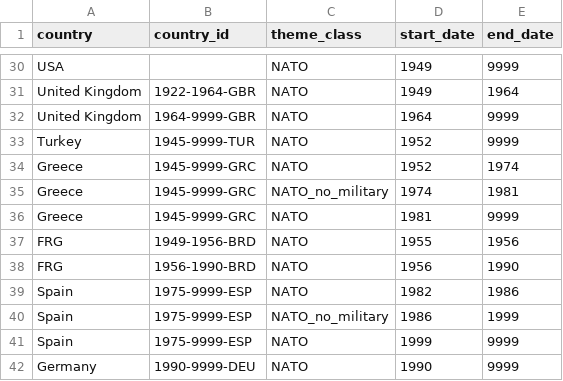
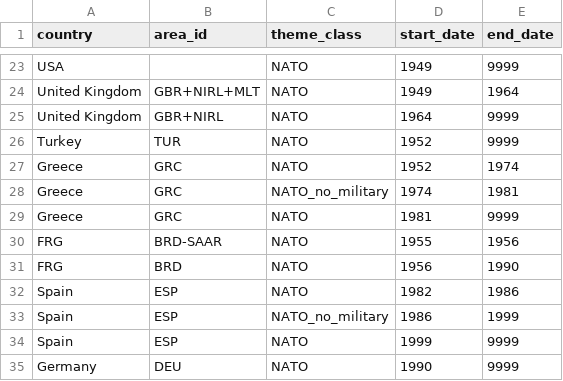
Before and after one commit to MenschMarcus/HistoGlobe_school, a CSV file: config/school/data/alliances.csv, drawn as a sheet; only a part is shown, gaps mark what is left out; addresses are those after the commit; the diff covers the shown part only; the diff names each change by its address in the sheet, - before the commit and + after, or states it on an @@ line.

```diff
--- a/config/school/data/alliances.csv
+++ b/config/school/data/alliances.csv
-B1: country_id
+B1: area_id
-B24 (area_id): 1922-1964-GBR
+B24 (area_id): GBR+NIRL+MLT
-B25 (area_id): 1964-9999-GBR
+B25 (area_id): GBR+NIRL
-B26 (area_id): 1945-9999-TUR
+B26 (area_id): TUR
-B27:B29 (area_id): 1945-9999-GRC
+B27:B29 (area_id): GRC
-B30 (area_id): 1949-1956-BRD
+B30 (area_id): BRD-SAAR
-B31 (area_id): 1956-1990-BRD
+B31 (area_id): BRD
-B32:B34 (area_id): 1975-9999-ESP
+B32:B34 (area_id): ESP
-B35 (area_id): 1990-9999-DEU
+B35 (area_id): DEU
```
Also changed, not shown: 7 removed rows and 26 edited cells elsewhere in this file.
